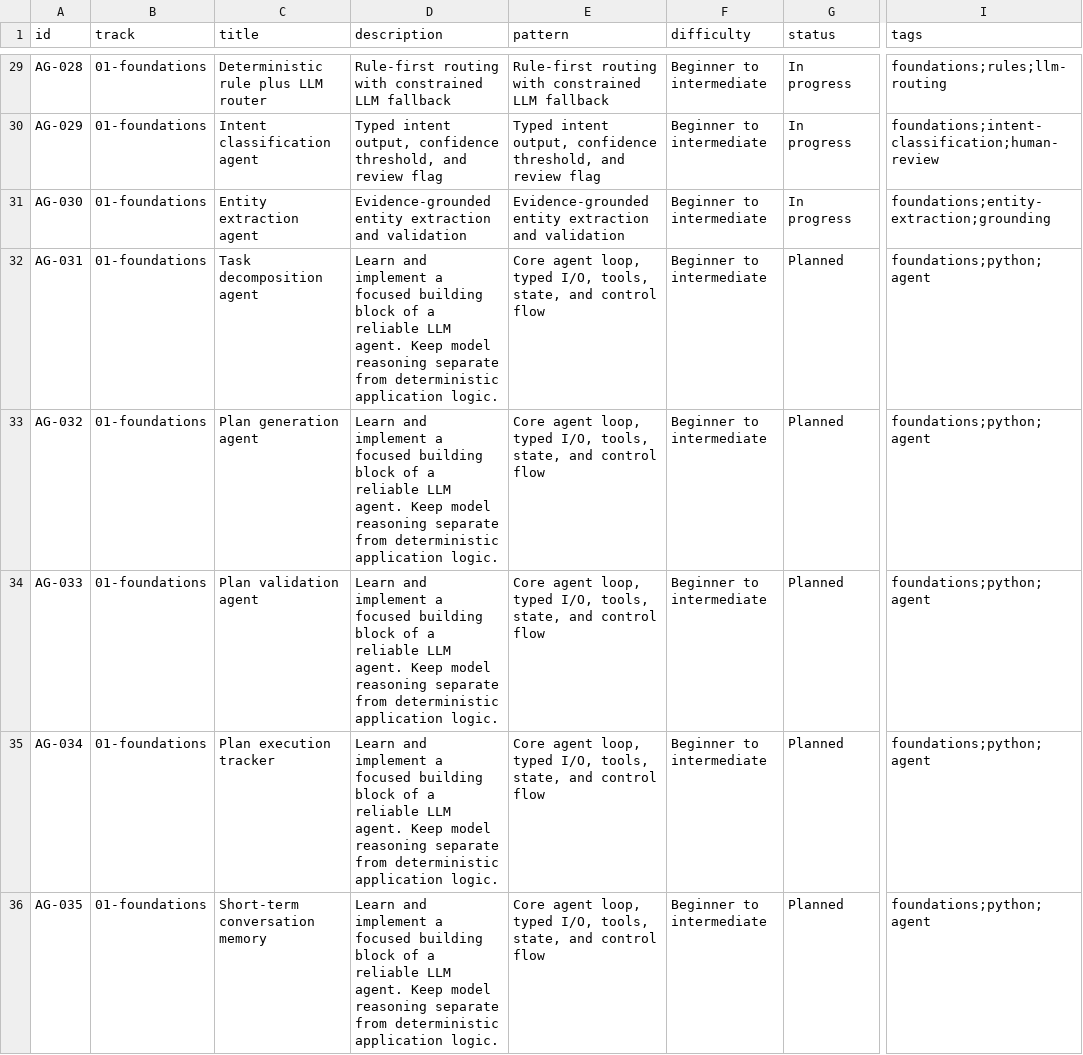
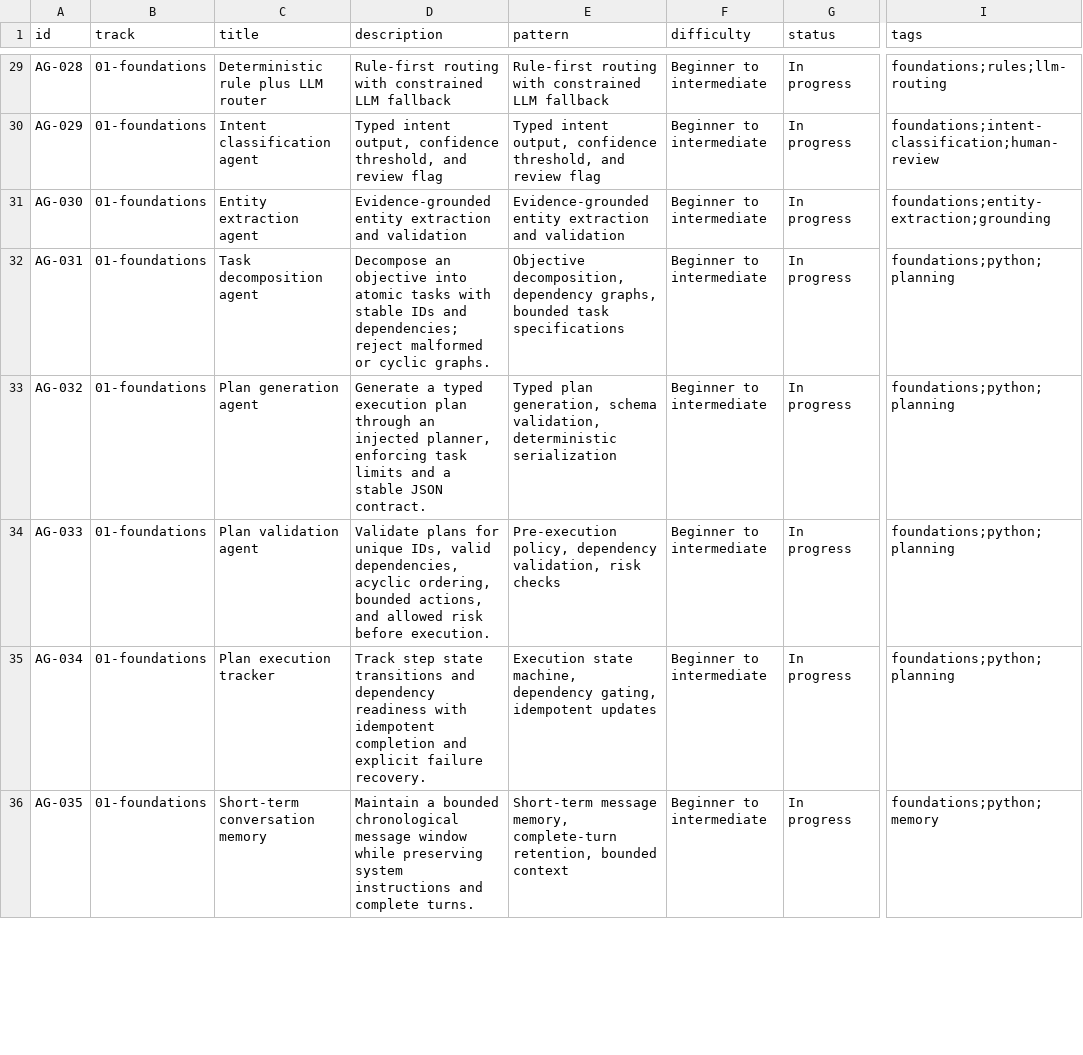
Before and after one commit to BharatJogi777/AI-Agents-Projects, a CSV file: catalogue/projects.csv, drawn as a sheet; only a part is shown, gaps mark what is left out; the diff covers the shown part only; the diff names each change by its address in the sheet, - before the commit and + after, or states it on an @@ line.

Commit message:
feat(foundations): implement AI agent projects AG-031 to AG-040

```diff
--- a/catalogue/projects.csv
+++ b/catalogue/projects.csv
-D32 (description): Learn and implement a focused building block of a reliable LLM agent. Keep model reasoning separate from deterministic application logic.
+D32 (description): Decompose an objective into atomic tasks with stable IDs and dependencies; reject malformed or cyclic graphs.
-E32 (pattern): Core agent loop, typed I/O, tools, state, and control flow
+E32 (pattern): Objective decomposition, dependency graphs, bounded task specifications
-G32:G36 (status): Planned
+G32:G36 (status): In progress
-I32:I35 (tags): foundations;python;agent
+I32:I35 (tags): foundations;python;planning
-D33 (description): Learn and implement a focused building block of a reliable LLM agent. Keep model reasoning separate from deterministic application logic.
+D33 (description): Generate a typed execution plan through an injected planner, enforcing task limits and a stable JSON contract.
-E33 (pattern): Core agent loop, typed I/O, tools, state, and control flow
+E33 (pattern): Typed plan generation, schema validation, deterministic serialization
-D34 (description): Learn and implement a focused building block of a reliable LLM agent. Keep model reasoning separate from deterministic application logic.
+D34 (description): Validate plans for unique IDs, valid dependencies, acyclic ordering, bounded actions, and allowed risk before execution.
-E34 (pattern): Core agent loop, typed I/O, tools, state, and control flow
+E34 (pattern): Pre-execution policy, dependency validation, risk checks
-D35 (description): Learn and implement a focused building block of a reliable LLM agent. Keep model reasoning separate from deterministic application logic.
+D35 (description): Track step state transitions and dependency readiness with idempotent completion and explicit failure recovery.
-E35 (pattern): Core agent loop, typed I/O, tools, state, and control flow
+E35 (pattern): Execution state machine, dependency gating, idempotent updates
-D36 (description): Learn and implement a focused building block of a reliable LLM agent. Keep model reasoning separate from deterministic application logic.
+D36 (description): Maintain a bounded chronological message window while preserving system instructions and complete turns.
-E36 (pattern): Core agent loop, typed I/O, tools, state, and control flow
+E36 (pattern): Short-term message memory, complete-turn retention, bounded context
-I36 (tags): foundations;python;agent
+I36 (tags): foundations;python;memory
```
Also changed, not shown: 20 edited cells elsewhere in this file, 43 other files.
